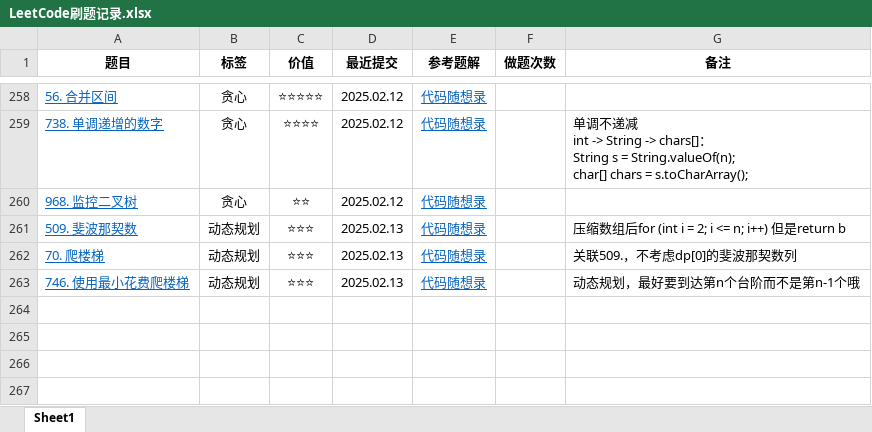
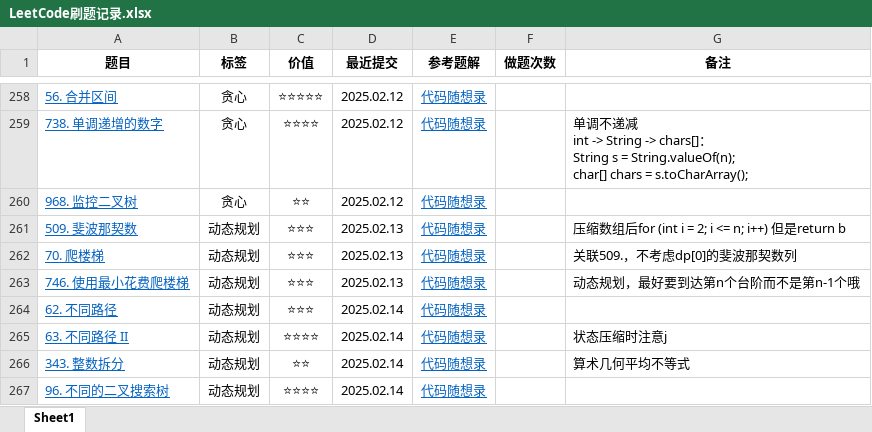
Before and after one commit to curforever/LeetCode, an Excel workbook: LeetCode刷题记录.xlsx, sheet Sheet1, drawn as a sheet; only a part is shown, gaps mark what is left out; values as stored, in another font and other column widths than the file's, no borders; table styles not drawn; the diff names each change by its address in the sheet, - before the commit and + after, or states it on an @@ line.

Commit message:
2025.02.14 算法训练营Day38

```diff
--- a/LeetCode刷题记录.xlsx (sheet Sheet1)
+++ b/LeetCode刷题记录.xlsx (sheet Sheet1)
+row 264: 62. 不同路径 | 动态规划 | ⭐⭐⭐ | 2025.02.14 | 代码随想录
+row 265: 63. 不同路径 II | 动态规划 | ⭐⭐⭐⭐ | 2025.02.14 | 代码随想录 |  | 状态压缩时注意j
+row 266: 343. 整数拆分 | 动态规划 | ⭐⭐ | 2025.02.14 | 代码随想录 |  | 算术几何平均不等式
+row 267: 96. 不同的二叉搜索树 | 动态规划 | ⭐⭐⭐⭐ | 2025.02.14 | 代码随想录
```
